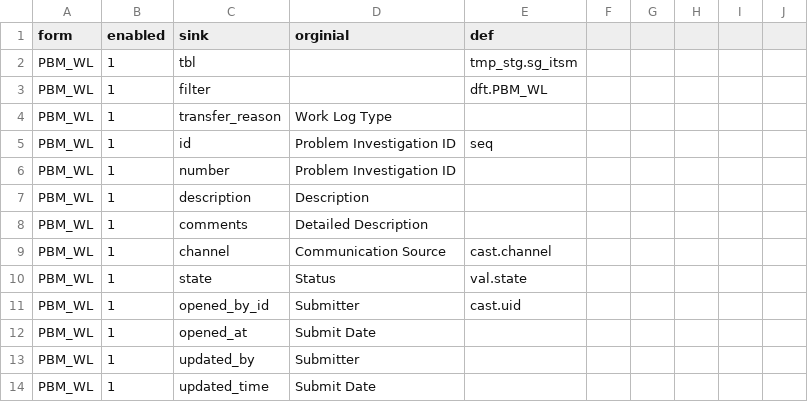
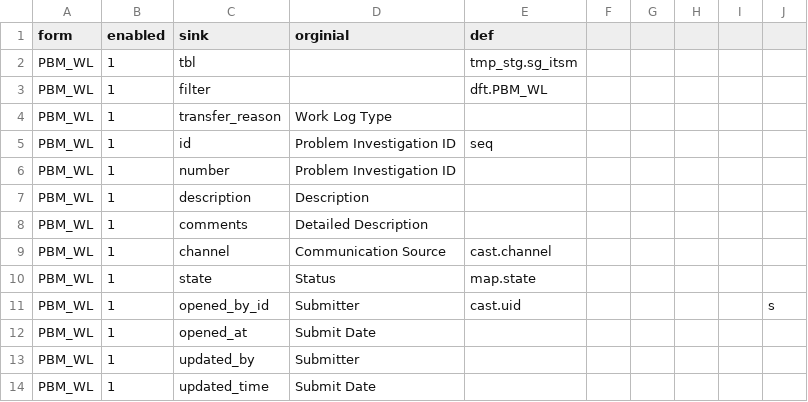
Before and after one commit to igsDam/data, a CSV file: PBM_WL.csv, drawn as a sheet; the diff names each change by its address in the sheet, - before the commit and + after, or states it on an @@ line.

```diff
--- a/PBM_WL.csv
+++ b/PBM_WL.csv
-E10 (def): val.state
+E10 (def): map.state
-J11: (empty)
+J11: s
```
Also changed, not shown: AST_BS.csv, CHG.csv, 7 other files.
